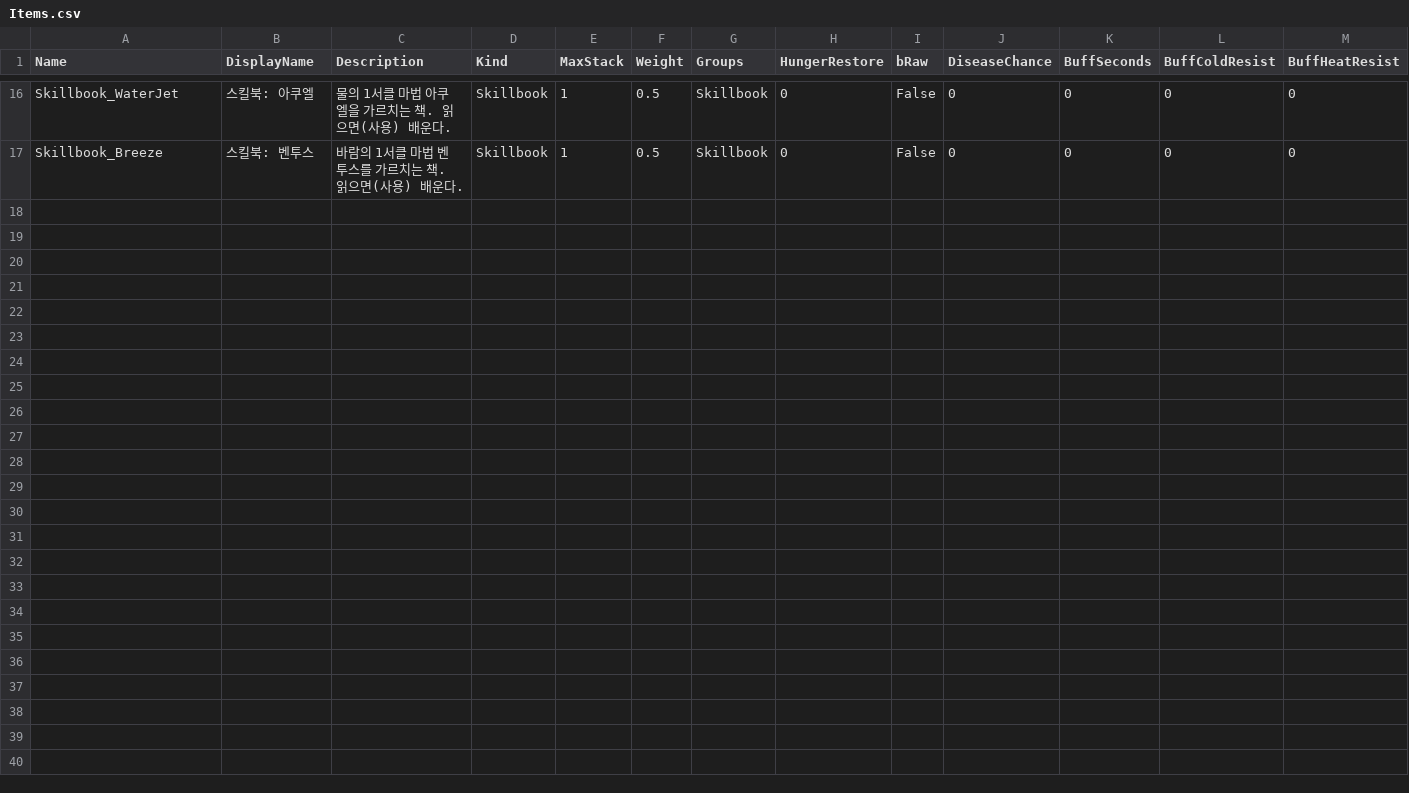
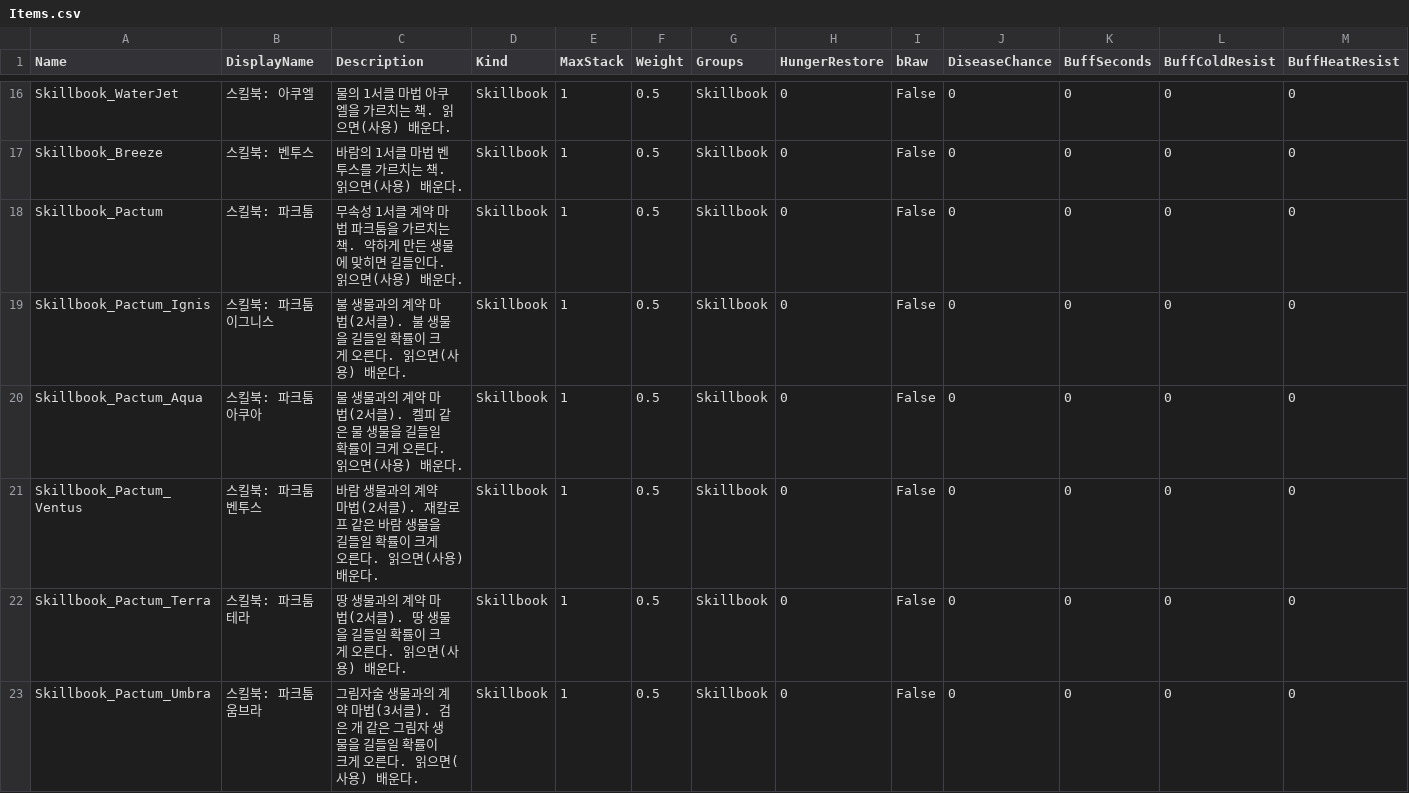
Before and after one commit to navermir-tech/Grimoire, a CSV file: Content/Grimoire/Data/Items.csv, drawn as a sheet; only a part is shown, gaps mark what is left out; rows hold the shown columns only; the diff names each change by its address in the sheet, - before the commit and + after, or states it on an @@ line.

```diff
--- a/Content/Grimoire/Data/Items.csv
+++ b/Content/Grimoire/Data/Items.csv
+row 18: Skillbook_Pactum | 스킬북: 파크툼 | 무속성 1서클 계약 마법 파크툼을 가르치는 책. 약하게 만든 생물에 맞히면 길들인다. 읽으면(사용) 배운다. | Skillbook | 1 | 0.5 | Skillbook | 0 | False | 0 | 0 | 0 | 0
+row 19: Skillbook_Pactum_Ignis | 스킬북: 파크툼 이그니스 | 불 생물과의 계약 마법(2서클). 불 생물을 길들일 확률이 크게 오른다. 읽으면(사용) 배운다. | Skillbook | 1 | 0.5 | Skillbook | 0 | False | 0 | 0 | 0 | 0
+row 20: Skillbook_Pactum_Aqua | 스킬북: 파크툼 아쿠아 | 물 생물과의 계약 마법(2서클). 켈피 같은 물 생물을 길들일 확률이 크게 오른다. 읽으면(사용) 배운다. | Skillbook | 1 | 0.5 | Skillbook | 0 | False | 0 | 0 | 0 | 0
+row 21: Skillbook_Pactum_Ventus | 스킬북: 파크툼 벤투스 | 바람 생물과의 계약 마법(2서클). 재칼로프 같은 바람 생물을 길들일 확률이 크게 오른다. 읽으면(사용) 배운다. | Skillbook | 1 | 0.5 | Skillbook | 0 | False | 0 | 0 | 0 | 0
+row 22: Skillbook_Pactum_Terra | 스킬북: 파크툼 테라 | 땅 생물과의 계약 마법(2서클). 땅 생물을 길들일 확률이 크게 오른다. 읽으면(사용) 배운다. | Skillbook | 1 | 0.5 | Skillbook | 0 | False | 0 | 0 | 0 | 0
+row 23: Skillbook_Pactum_Umbra | 스킬북: 파크툼 움브라 | 그림자술 생물과의 계약 마법(3서클). 검은 개 같은 그림자 생물을 길들일 확률이 크게 오른다. 읽으면(사용) 배운다. | Skillbook | 1 | 0.5 | Skillbook | 0 | False | 0 | 0 | 0 | 0
```
Also changed, not shown: 41 other files.
